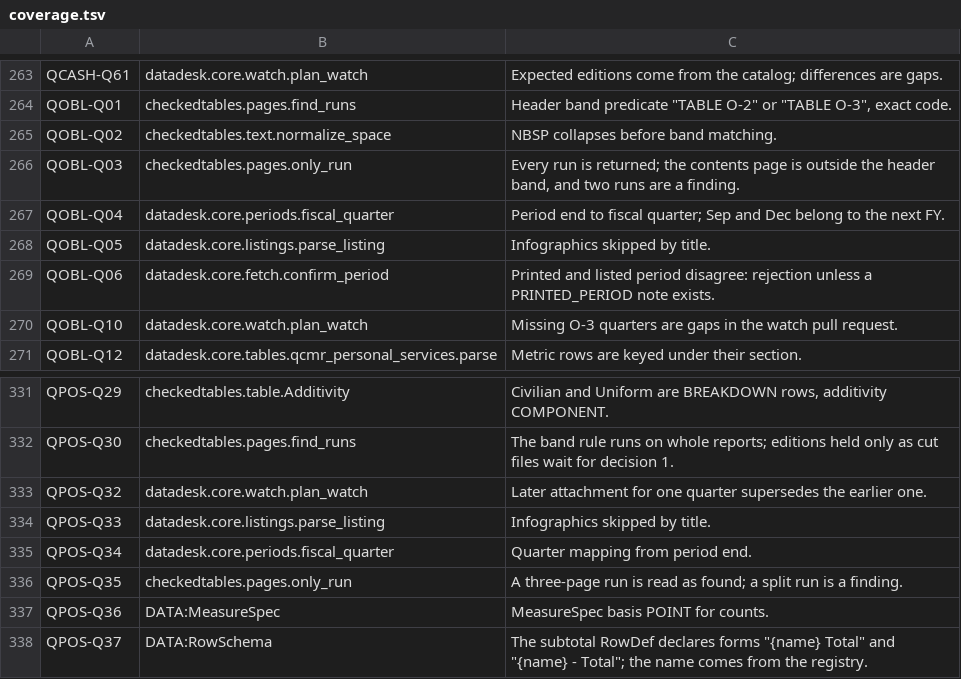
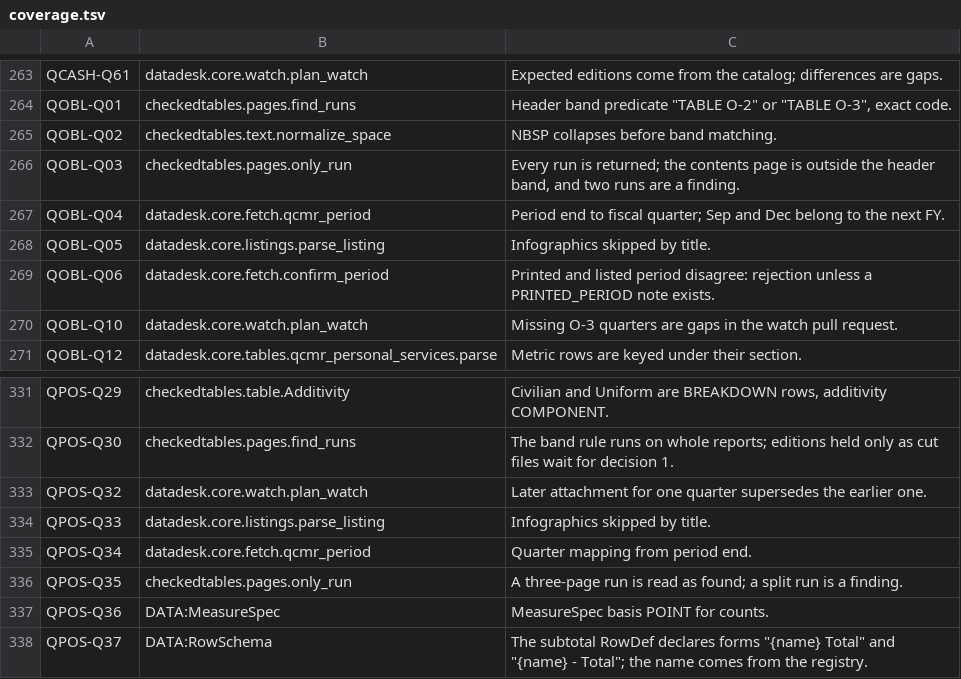
Before and after one commit to Wissahickon-Analytics/phillyledger, a TSV file: docs/evidence/coverage.tsv, drawn as a sheet; only a part is shown, gaps mark what is left out.

Commit message:
docs(evidence): give QOBL-Q04 and QPOS-Q34 to qcmr_period
No code under src/ calls periods.fiscal_quarter, and design section 3.2 credits both quirks to fetch.qcmr_period. Section 13 keeps 437 for the scratch file it describes and counts the 438 inherent quirks of docs/evidence/coverage.tsv.

```diff
--- a/docs/evidence/coverage.tsv
+++ b/docs/evidence/coverage.tsv
@@ -266,3 +266,3 @@ QOBL-Q02	checkedtables.text.normalize_space	NBSP collapses before band matching.
 QOBL-Q03	checkedtables.pages.only_run	Every run is returned; the contents page is outside the header band, and two runs are a finding.
-QOBL-Q04	datadesk.core.periods.fiscal_quarter	Period end to fiscal quarter; Sep and Dec belong to the next FY.
+QOBL-Q04	datadesk.core.fetch.qcmr_period	Period end to fiscal quarter; Sep and Dec belong to the next FY.
 QOBL-Q05	datadesk.core.listings.parse_listing	Infographics skipped by title.
@@ -334,3 +334,3 @@ QPOS-Q32	datadesk.core.watch.plan_watch	Later attachment for one quarter superse
 QPOS-Q33	datadesk.core.listings.parse_listing	Infographics skipped by title.
-QPOS-Q34	datadesk.core.periods.fiscal_quarter	Quarter mapping from period end.
+QPOS-Q34	datadesk.core.fetch.qcmr_period	Quarter mapping from period end.
 QPOS-Q35	checkedtables.pages.only_run	A three-page run is read as found; a split run is a finding.
```
Also changed, not shown: 2 other files.
